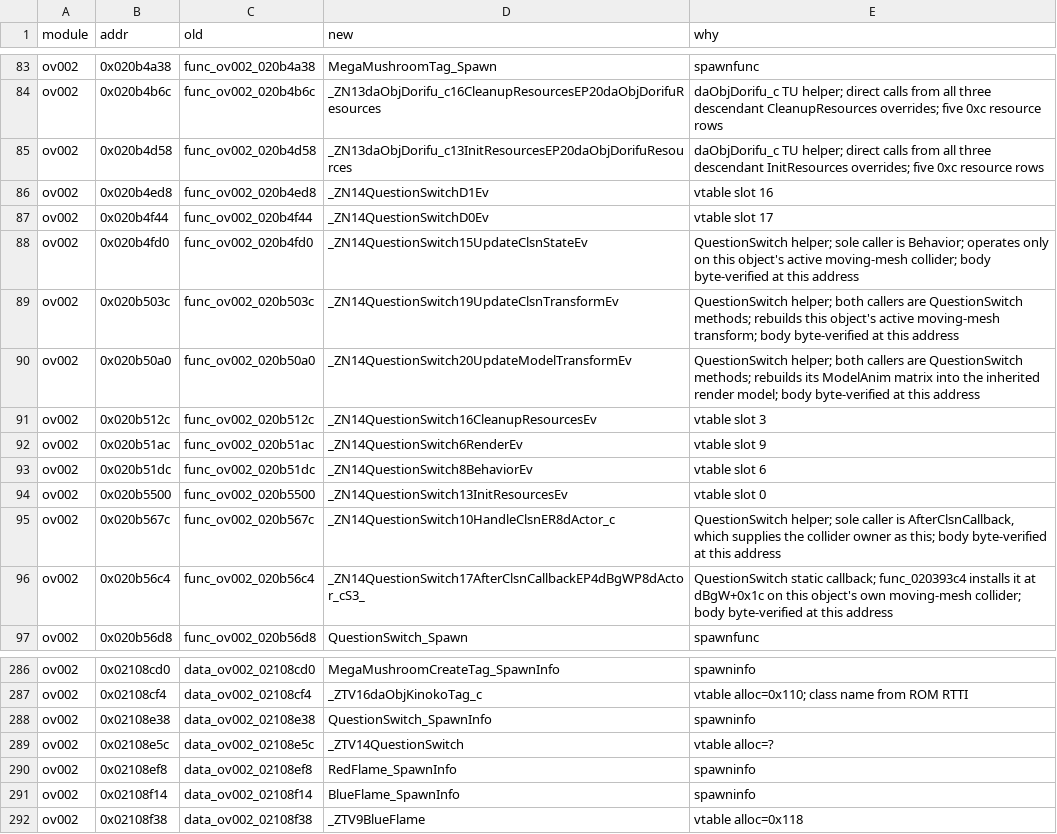
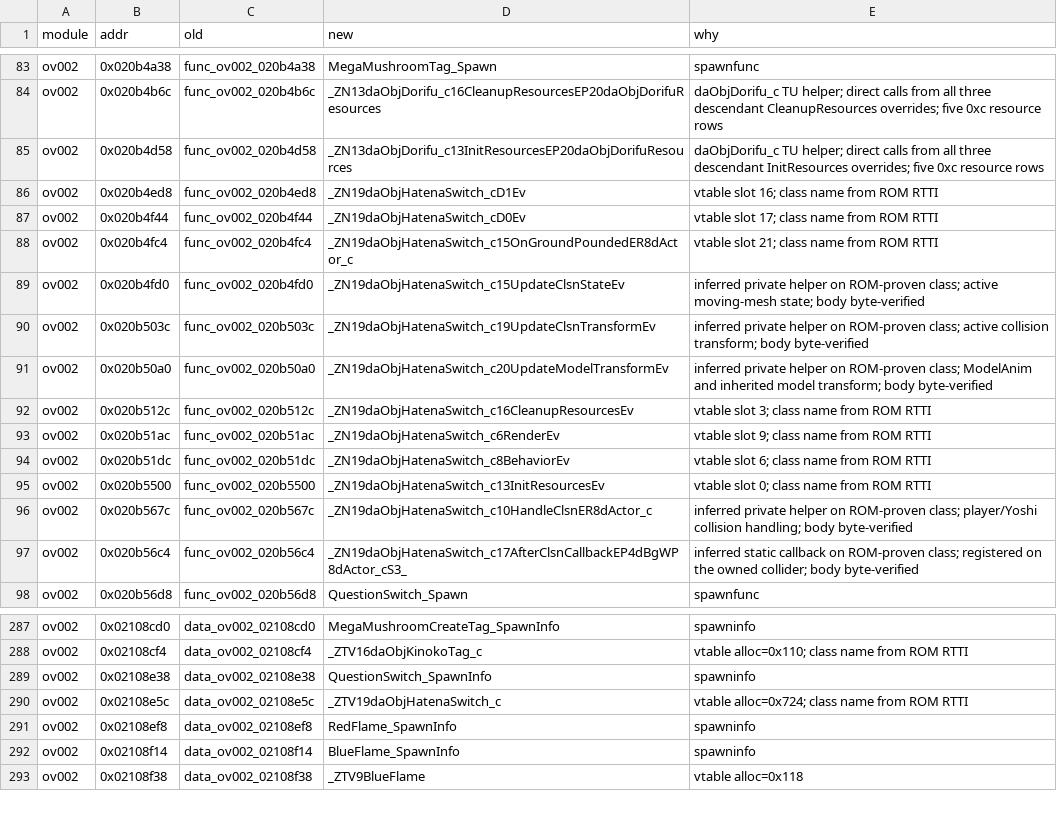
Before and after one commit to AdrianBros/sm64ds-decomp, a TSV file: symbols/actor_renames.tsv, drawn as a sheet; only a part is shown, gaps mark what is left out.

Commit message:
Promote daObjHatenaSwitch_c to a genuine C++ translation unit (#2062)
* Checkpoint genuine daObjHatenaSwitch_c intact TU

* Promote daObjHatenaSwitch_c intact C++ translation unit

* Record Hatena TU production evidence

* Mark HatenaSwitch TU members for converted scoring

```diff
--- a/symbols/actor_renames.tsv
+++ b/symbols/actor_renames.tsv
@@ -85,13 +85,14 @@ ov002	0x020b4b6c	func_ov002_020b4b6c	_ZN13daObjDorifu_c16CleanupResourcesEP20daO
 ov002	0x020b4d58	func_ov002_020b4d58	_ZN13daObjDorifu_c13InitResourcesEP20daObjDorifuResources	daObjDorifu_c TU helper; direct calls from all three descendant InitResources overrides; five 0xc resource rows
-ov002	0x020b4ed8	func_ov002_020b4ed8	_ZN14QuestionSwitchD1Ev	vtable slot 16
-ov002	0x020b4f44	func_ov002_020b4f44	_ZN14QuestionSwitchD0Ev	vtable slot 17
-ov002	0x020b4fd0	func_ov002_020b4fd0	_ZN14QuestionSwitch15UpdateClsnStateEv	QuestionSwitch helper; sole caller is Behavior; operates only on this object's active moving-mesh collider; body byte-verified at this address
-ov002	0x020b503c	func_ov002_020b503c	_ZN14QuestionSwitch19UpdateClsnTransformEv	QuestionSwitch helper; both callers are QuestionSwitch methods; rebuilds this object's active moving-mesh transform; body byte-verified at this address
-ov002	0x020b50a0	func_ov002_020b50a0	_ZN14QuestionSwitch20UpdateModelTransformEv	QuestionSwitch helper; both callers are QuestionSwitch methods; rebuilds its ModelAnim matrix into the inherited render model; body byte-verified at this address
-ov002	0x020b512c	func_ov002_020b512c	_ZN14QuestionSwitch16CleanupResourcesEv	vtable slot 3
-ov002	0x020b51ac	func_ov002_020b51ac	_ZN14QuestionSwitch6RenderEv	vtable slot 9
-ov002	0x020b51dc	func_ov002_020b51dc	_ZN14QuestionSwitch8BehaviorEv	vtable slot 6
-ov002	0x020b5500	func_ov002_020b5500	_ZN14QuestionSwitch13InitResourcesEv	vtable slot 0
-ov002	0x020b567c	func_ov002_020b567c	_ZN14QuestionSwitch10HandleClsnER8dActor_c	QuestionSwitch helper; sole caller is AfterClsnCallback, which supplies the collider owner as this; body byte-verified at this address
-ov002	0x020b56c4	func_ov002_020b56c4	_ZN14QuestionSwitch17AfterClsnCallbackEP4dBgWP8dActor_cS3_	QuestionSwitch static callback; func_020393c4 installs it at dBgW+0x1c on this object's own moving-mesh collider; body byte-verified at this address
+ov002	0x020b4ed8	func_ov002_020b4ed8	_ZN19daObjHatenaSwitch_cD1Ev	vtable slot 16; class name from ROM RTTI
+ov002	0x020b4f44	func_ov002_020b4f44	_ZN19daObjHatenaSwitch_cD0Ev	vtable slot 17; class name from ROM RTTI
+ov002	0x020b4fc4	func_ov002_020b4fc4	_ZN19daObjHatenaSwitch_c15OnGroundPoundedER8dActor_c	vtable slot 21; class name from ROM RTTI
+ov002	0x020b4fd0	func_ov002_020b4fd0	_ZN19daObjHatenaSwitch_c15UpdateClsnStateEv	inferred private helper on ROM-proven class; active moving-mesh state; body byte-verified
+ov002	0x020b503c	func_ov002_020b503c	_ZN19daObjHatenaSwitch_c19UpdateClsnTransformEv	inferred private helper on ROM-proven class; active collision transform; body byte-verified
+ov002	0x020b50a0	func_ov002_020b50a0	_ZN19daObjHatenaSwitch_c20UpdateModelTransformEv	inferred private helper on ROM-proven class; ModelAnim and inherited model transform; body byte-verified
+ov002	0x020b512c	func_ov002_020b512c	_ZN19daObjHatenaSwitch_c16CleanupResourcesEv	vtable slot 3; class name from ROM RTTI
+ov002	0x020b51ac	func_ov002_020b51ac	_ZN19daObjHatenaSwitch_c6RenderEv	vtable slot 9; class name from ROM RTTI
+ov002	0x020b51dc	func_ov002_020b51dc	_ZN19daObjHatenaSwitch_c8BehaviorEv	vtable slot 6; class name from ROM RTTI
+ov002	0x020b5500	func_ov002_020b5500	_ZN19daObjHatenaSwitch_c13InitResourcesEv	vtable slot 0; class name from ROM RTTI
+ov002	0x020b567c	func_ov002_020b567c	_ZN19daObjHatenaSwitch_c10HandleClsnER8dActor_c	inferred private helper on ROM-proven class; player/Yoshi collision handling; body byte-verified
+ov002	0x020b56c4	func_ov002_020b56c4	_ZN19daObjHatenaSwitch_c17AfterClsnCallbackEP4dBgWP8dActor_cS3_	inferred static callback on ROM-proven class; registered on the owned collider; body byte-verified
 ov002	0x020b56d8	func_ov002_020b56d8	QuestionSwitch_Spawn	spawnfunc
@@ -288,3 +289,3 @@ ov002	0x02108cf4	data_ov002_02108cf4	_ZTV16daObjKinokoTag_c	vtable alloc=0x110;
 ov002	0x02108e38	data_ov002_02108e38	QuestionSwitch_SpawnInfo	spawninfo
-ov002	0x02108e5c	data_ov002_02108e5c	_ZTV14QuestionSwitch	vtable alloc=?
+ov002	0x02108e5c	data_ov002_02108e5c	_ZTV19daObjHatenaSwitch_c	vtable alloc=0x724; class name from ROM RTTI
 ov002	0x02108ef8	data_ov002_02108ef8	RedFlame_SpawnInfo	spawninfo
```
Also changed, not shown: notes/data/c-cpp-classification.tsv, 24 other files.
